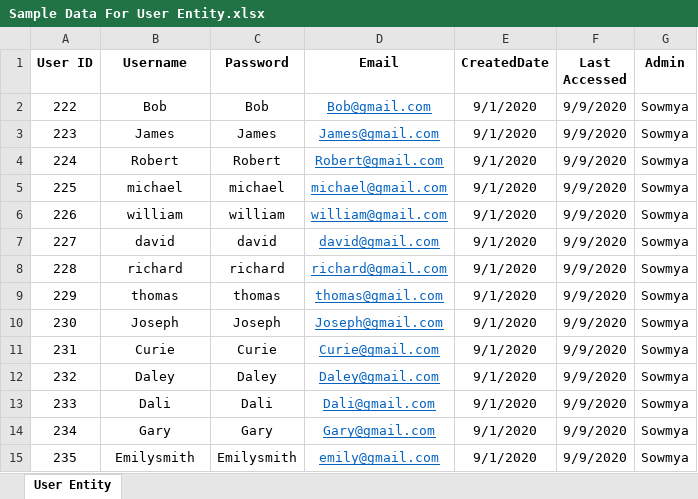
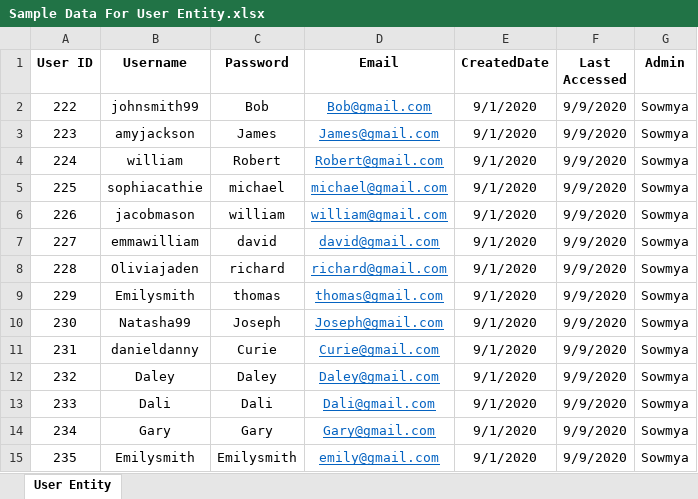
Before and after one commit to annie0sc/gdp-happy-health, an Excel workbook: Design Data/Sample Data/Excel Files/Sample Data For User Entity.xlsx, sheet User Entity, drawn as a sheet; values as stored, in another font and other column widths than the file's, no borders; the diff names each change by its address in the sheet, - before the commit and + after, or states it on an @@ line.

Commit message:
updated user in Sample Data For User Entity.xlsx

```diff
--- a/Design Data/Sample Data/Excel Files/Sample Data For User Entity.xlsx (sheet User Entity)
+++ b/Design Data/Sample Data/Excel Files/Sample Data For User Entity.xlsx (sheet User Entity)
-B2 (Username): Bob
+B2 (Username): johnsmith99
-B3 (Username): James
+B3 (Username): amyjackson
-B4 (Username): Robert
+B4 (Username): william
-B5 (Username): michael
+B5 (Username): sophiacathie
-B6 (Username): william
+B6 (Username): jacobmason
-B7 (Username): david
+B7 (Username): emmawilliam
-B8 (Username): richard
+B8 (Username): Oliviajaden
-B9 (Username): thomas
+B9 (Username): Emilysmith
-B10 (Username): Joseph
+B10 (Username): Natasha99
-B11 (Username): Curie
+B11 (Username): danieldanny
```
